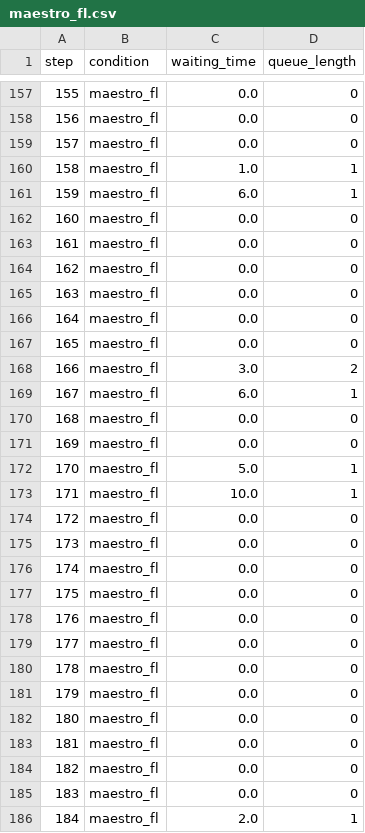
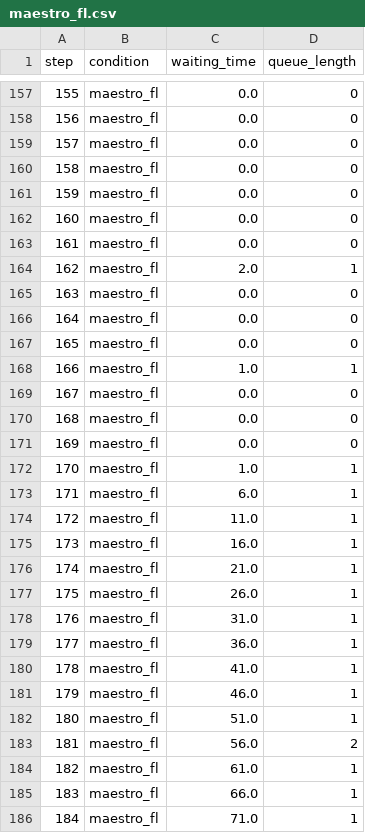
Before and after one commit to Bhavanish5041/maestro-fl, a CSV file: results/maestro_fl.csv, drawn as a sheet; only a part is shown, gaps mark what is left out; the diff covers the shown part only.

```diff
--- a/results/maestro_fl.csv
+++ b/results/maestro_fl.csv
@@ -159,7 +159,7 @@ step,condition,waiting_time,queue_length
 157,maestro_fl,0.0,0
-158,maestro_fl,1.0,1
-159,maestro_fl,6.0,1
+158,maestro_fl,0.0,0
+159,maestro_fl,0.0,0
 160,maestro_fl,0.0,0
 161,maestro_fl,0.0,0
-162,maestro_fl,0.0,0
+162,maestro_fl,2.0,1
 163,maestro_fl,0.0,0
@@ -167,20 +167,20 @@ step,condition,waiting_time,queue_length
 165,maestro_fl,0.0,0
-166,maestro_fl,3.0,2
-167,maestro_fl,6.0,1
+166,maestro_fl,1.0,1
+167,maestro_fl,0.0,0
 168,maestro_fl,0.0,0
 169,maestro_fl,0.0,0
-170,maestro_fl,5.0,1
-171,maestro_fl,10.0,1
-172,maestro_fl,0.0,0
-173,maestro_fl,0.0,0
-174,maestro_fl,0.0,0
-175,maestro_fl,0.0,0
-176,maestro_fl,0.0,0
-177,maestro_fl,0.0,0
-178,maestro_fl,0.0,0
-179,maestro_fl,0.0,0
-180,maestro_fl,0.0,0
-181,maestro_fl,0.0,0
-182,maestro_fl,0.0,0
-183,maestro_fl,0.0,0
-184,maestro_fl,2.0,1
+170,maestro_fl,1.0,1
+171,maestro_fl,6.0,1
+172,maestro_fl,11.0,1
+173,maestro_fl,16.0,1
+174,maestro_fl,21.0,1
+175,maestro_fl,26.0,1
+176,maestro_fl,31.0,1
+177,maestro_fl,36.0,1
+178,maestro_fl,41.0,1
+179,maestro_fl,46.0,1
+180,maestro_fl,51.0,1
+181,maestro_fl,56.0,2
+182,maestro_fl,61.0,1
+183,maestro_fl,66.0,1
+184,maestro_fl,71.0,1
```
Also changed, not shown: 161 edited cells elsewhere in this file, results/ppo_fedprox.csv, 10 other files.
